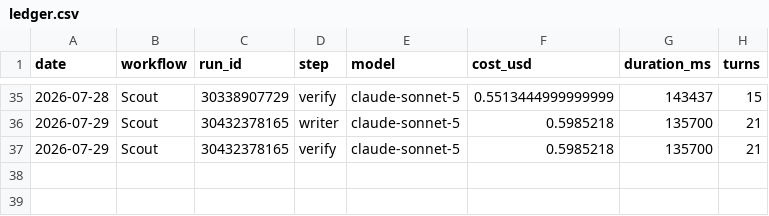
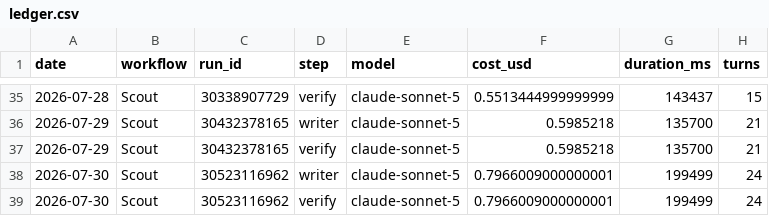
Before and after one commit to albertogrande/claude-code, a CSV file: usage/ledger.csv, drawn as a sheet; only a part is shown, gaps mark what is left out; the diff names each change by its address in the sheet, - before the commit and + after, or states it on an @@ line.

```diff
--- a/usage/ledger.csv
+++ b/usage/ledger.csv
+row 38: 2026-07-30 | Scout | 30523116962 | writer | claude-sonnet-5 | 0.7966009000000001 | 199499 | 24
+row 39: 2026-07-30 | Scout | 30523116962 | verify | claude-sonnet-5 | 0.7966009000000001 | 199499 | 24
```
Also changed, not shown: 2 other files.
